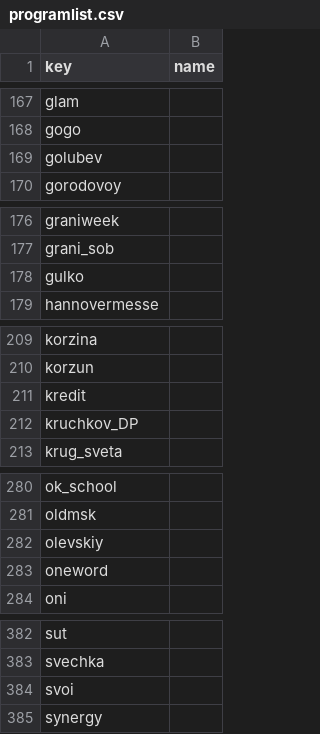
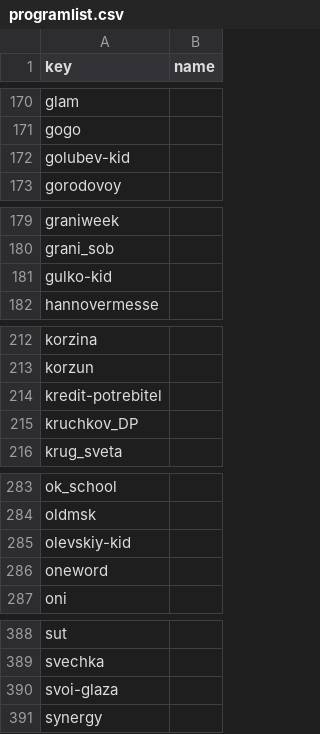
Before and after one commit to ruarxive/echomskru-archive, a CSV file: data/programlist.csv, drawn as a sheet; only a part is shown, gaps mark what is left out; the diff covers the shown part only.

```diff
--- a/data/programlist.csv
+++ b/data/programlist.csv
@@ -168,3 +171,3 @@ glam,
 gogo,
-golubev,
+golubev-kid,
 gorodovoy,
@@ -177,3 +180,3 @@ graniweek,
 grani_sob,
-gulko,
+gulko-kid,
 hannovermesse,
@@ -210,3 +213,3 @@ korzina,
 korzun,
-kredit,
+kredit-potrebitel,
 kruchkov_DP,
@@ -281,3 +284,3 @@ ok_school,
 oldmsk,
-olevskiy,
+olevskiy-kid,
 oneword,
@@ -383,3 +389,3 @@ sut,
 svechka,
-svoi,
+svoi-glaza,
 synergy,
```
Also changed, not shown: 7 added rows and 10 edited cells elsewhere in this file.
